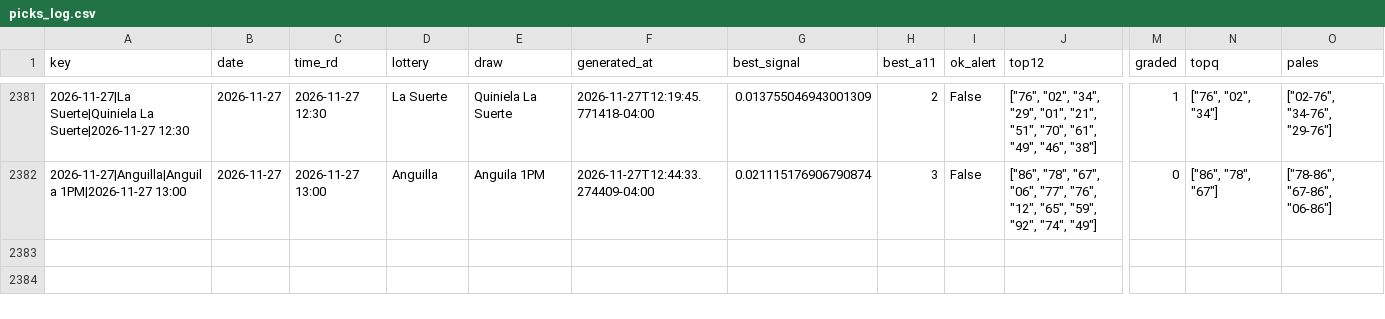
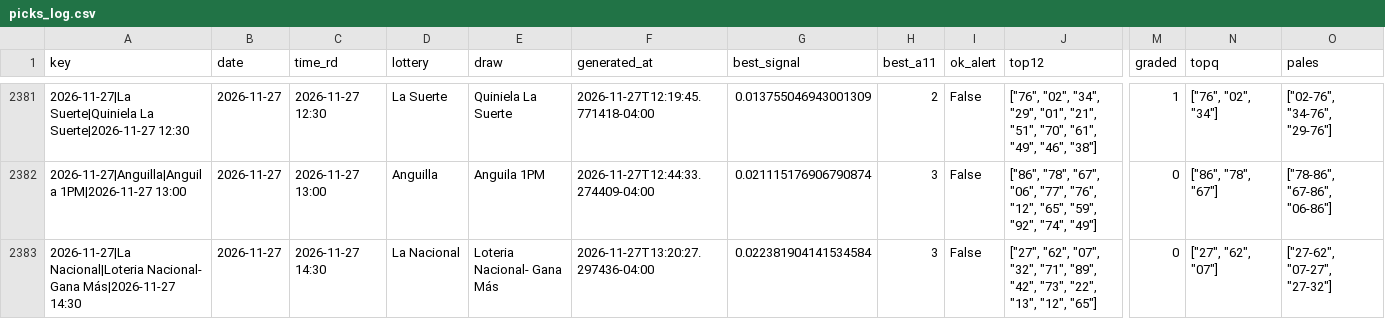
Before and after one commit to carbosota1/LotMix, a CSV file: data/picks_log.csv, drawn as a sheet; only a part is shown, gaps mark what is left out; rows hold the shown columns only; the diff names each change by its address in the sheet, - before the commit and + after, or states it on an @@ line.

```diff
--- a/data/picks_log.csv
+++ b/data/picks_log.csv
+row 2383: 2026-11-27|La Nacional|Loteria Nacional- Gana Más|2026-11-27 14:30 | 2026-11-27 | 2026-11-27 14:30 | La Nacional | Loteria Nacional- Gana Más | 2026-11-27T13:20:27.297436-04:00 | 0.022381904141534584 | 3 | False | ["27", "62", "07", "32", "71", "89", "42", "73", "22", "13", "12", "65"] | 0 | ["27", "62", "07"] | ["27-62", "07-27", "27-32"]
```
Also changed, not shown: 3 other files.
